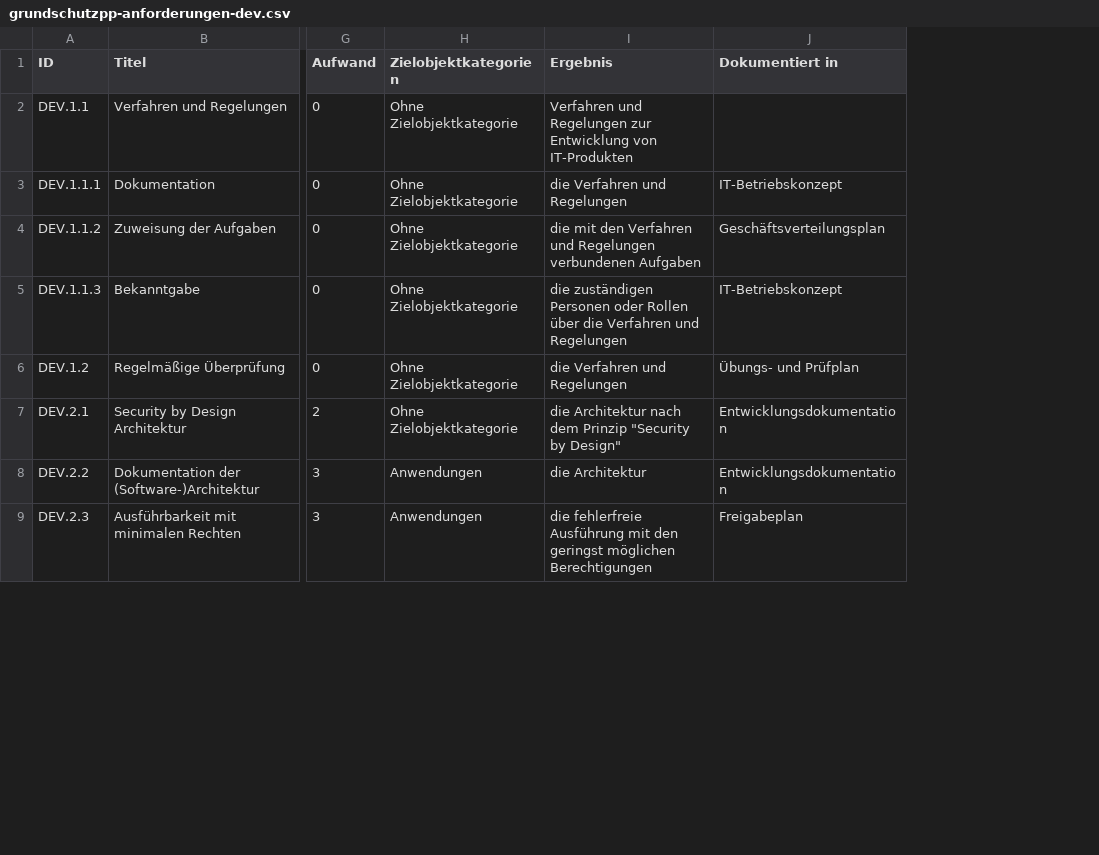
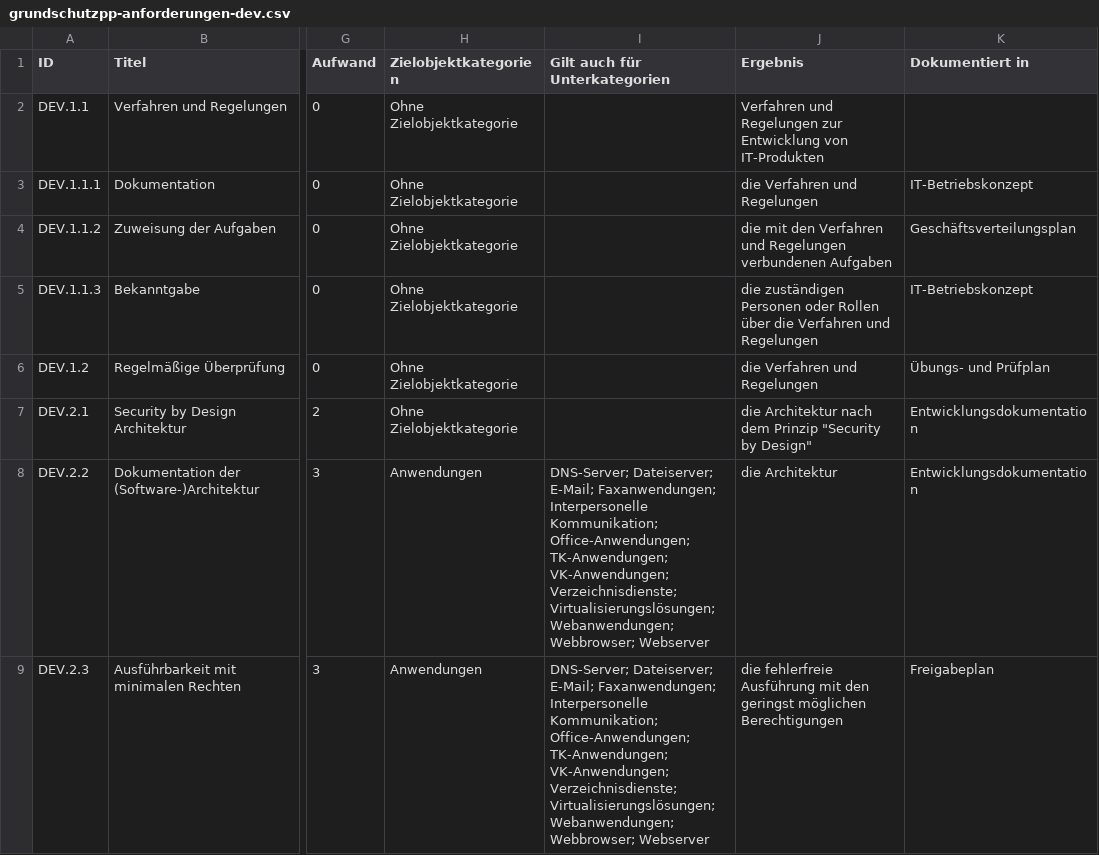
Before and after one commit to grundschutz-docs/docs, a CSV file: public/downloads/grundschutzpp-anforderungen-dev.csv, drawn as a sheet; only a part is shown, gaps mark what is left out; the diff names each change by its address in the sheet, - before the commit and + after, or states it on an @@ line.

Commit message:
Export: include the parent target object categories, as the catalog requires
The export's target object filter only matched a requirement's directly assigned
category. The catalog requires the opposite in STM.2.1.4.1 ("Vererbung von
Zielobjektkategorien"): an asset also gets the categories above its own. For
"Webserver" that means 87 requirements (6 direct plus 81 that apply to the parent
"Anwendungen"); the filter returned 6, plus the requirements without a category.
For "Cloud-Dienste" it was 9 instead of 108. The page did not say so. Found while
rating a list of ideas, not reported by anyone; live for a few hours.

Fixed in the generator and on the page:
- New column "Gilt auch für Unterkategorien" (CSV, JSON, Excel): the categories
  below the direct one for which the requirement also applies. The filter on the
  page uses it, always on, because inheritance is a MUST in the catalog, not a
  choice. The number behind a category now is what you get by choosing it.
- The page, the info sheet and export.mdx explain the rule. Requirements with two
  categories are included if either matches (the catalog does not say "either"
  or "both"); the page says so.

check_export() recomputes the column on another path than the export: hierarchy
from the BSI table read fresh and walked by UUID, direct categories from the raw
catalog tree. Tested by breaking it four ways (emptied cell, invented entry, an
entry for a requirement without inheritance, an entry dropped from the JSON),
all caught. A second check fails if the example in the texts ("Webserver" under
"Anwendungen") no longer matches the BSI hierarchy.

Verified in the browser against a count from the raw catalog that walks the
hierarchy upwards (the generator walks downwards): "Webserver" gives 87, with the
364 requirements without a category 451, in the page, in the downloaded CSV and
in the downloaded Excel file (same IDs, nothing missing, nothing extra);
"Cloud-Dienste" 108 / 472, "Anwendungen" 81 / 445.

The browser-side CSV used to place values at fixed positions while the header came
from the data, so a new column would shift everything silently. It now looks each
column up by name and throws on an unknown one.

Also removed two figures from export.mdx that the generator does not check
("39 of 1,000", "39 requirements"); the page states figures only if they are
checked.

```diff
--- a/public/downloads/grundschutzpp-anforderungen-dev.csv
+++ b/public/downloads/grundschutzpp-anforderungen-dev.csv
+column I (Gilt auch für Unterkategorien), rows 8-9: DNS-Server; Dateiserver; E-Mail; Faxanwendungen; Interpersonelle Kommunikation; Office-Anwendungen; TK-Anwendungen; VK-Anwendungen; Verzeichnisdienste; Virtualisierungslösungen; Webanwendungen; Webbrowser; Webserver | DNS-Server; Dateiserver; E-Mail; Faxanwendungen; Interpersonelle Kommunikation; Office-Anwendungen; TK-Anwendungen; VK-Anwendungen; Verzeichnisdienste; Virtualisierungslösungen; Webanwendungen; Webbrowser; Webserver
```
Also changed, not shown: public/downloads/grundschutzpp-anforderungen-arch.csv, public/downloads/grundschutzpp-anforderungen-ber.csv, 24 other files.
